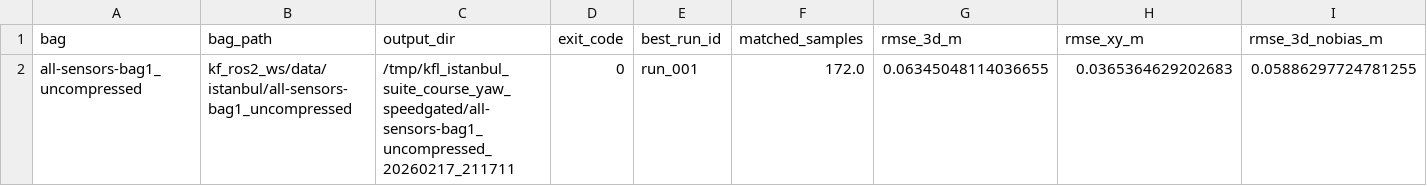
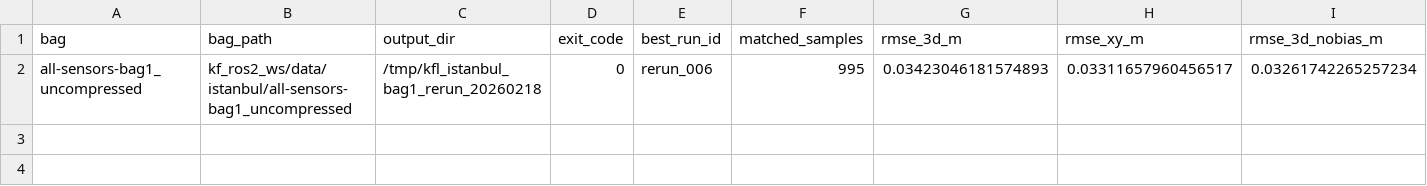
Before and after one commit to rsasaki0109/kalman_filter_localization, a CSV file: docs/results/open_data/istanbul_bag1_course_yaw/suite_summary.csv, drawn as a sheet; only a part is shown; removed rows and columns are numbered as before the commit, all else as after; rows hold the shown columns only; the diff names each change by its address in the sheet, - before the commit and + after, or states it on an @@ line.

Commit message:
chore: refresh course-yaw results from gt-initial yaw rerun

```diff
--- a/docs/results/open_data/istanbul_bag1_course_yaw/suite_summary.csv
+++ b/docs/results/open_data/istanbul_bag1_course_yaw/suite_summary.csv
-row 2: all-sensors-bag1_uncompressed | kf_ros2_ws/data/istanbul/all-sensors-bag1_uncompressed | /tmp/kfl_istanbul_suite_course_yaw_speedgated/all-sensors-bag1_uncompressed_20260217_211711 | 0 | run_001 | 172.0 | 0.06345048114036655 | 0.0365364629202683 | 0.05886297724781255
+row 2: all-sensors-bag1_uncompressed | kf_ros2_ws/data/istanbul/all-sensors-bag1_uncompressed | /tmp/kfl_istanbul_bag1_rerun_20260218 | 0 | rerun_006 | 995 | 0.03423046181574893 | 0.03311657960456517 | 0.03261742265257234
```
Also changed, not shown: 6 other files.
